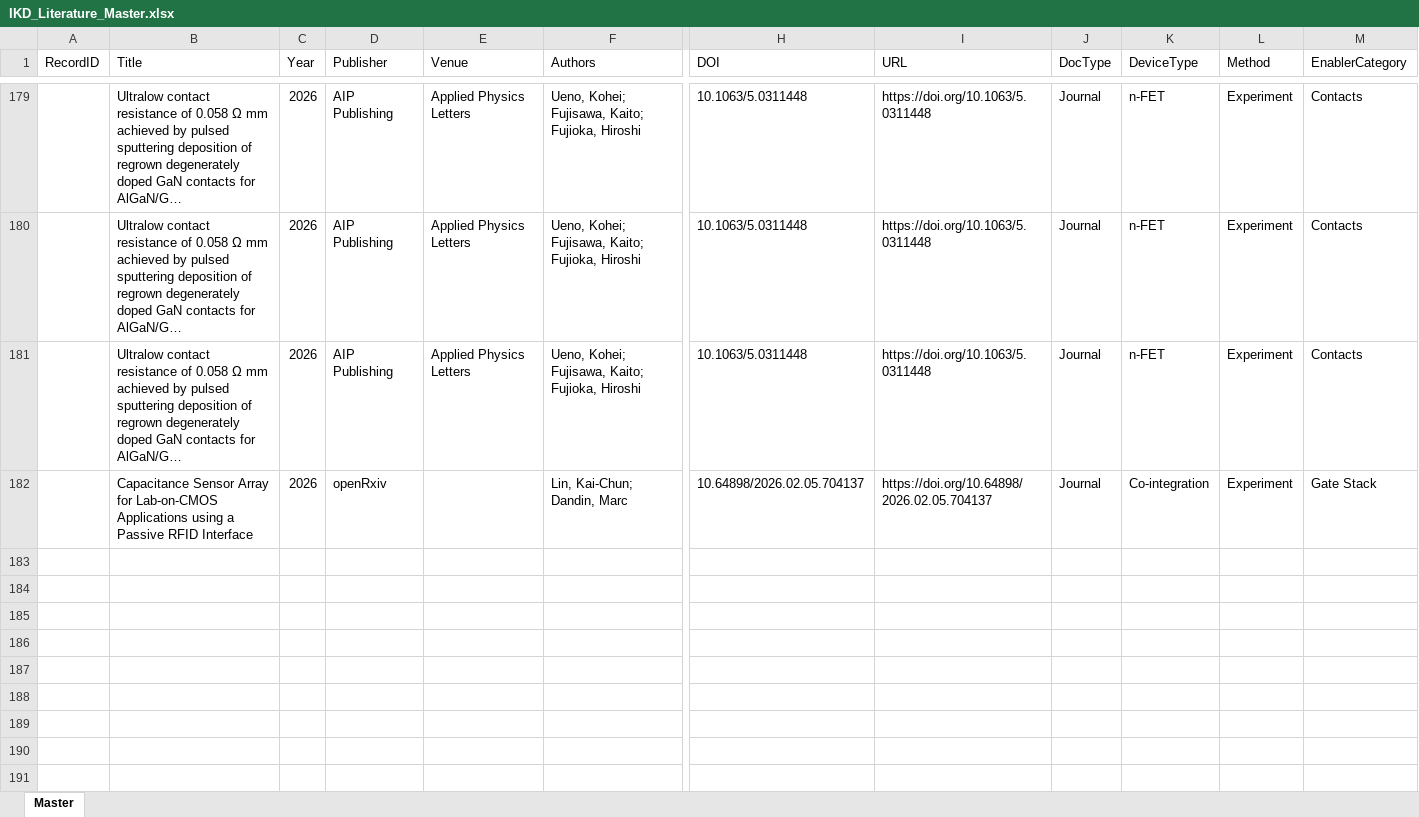
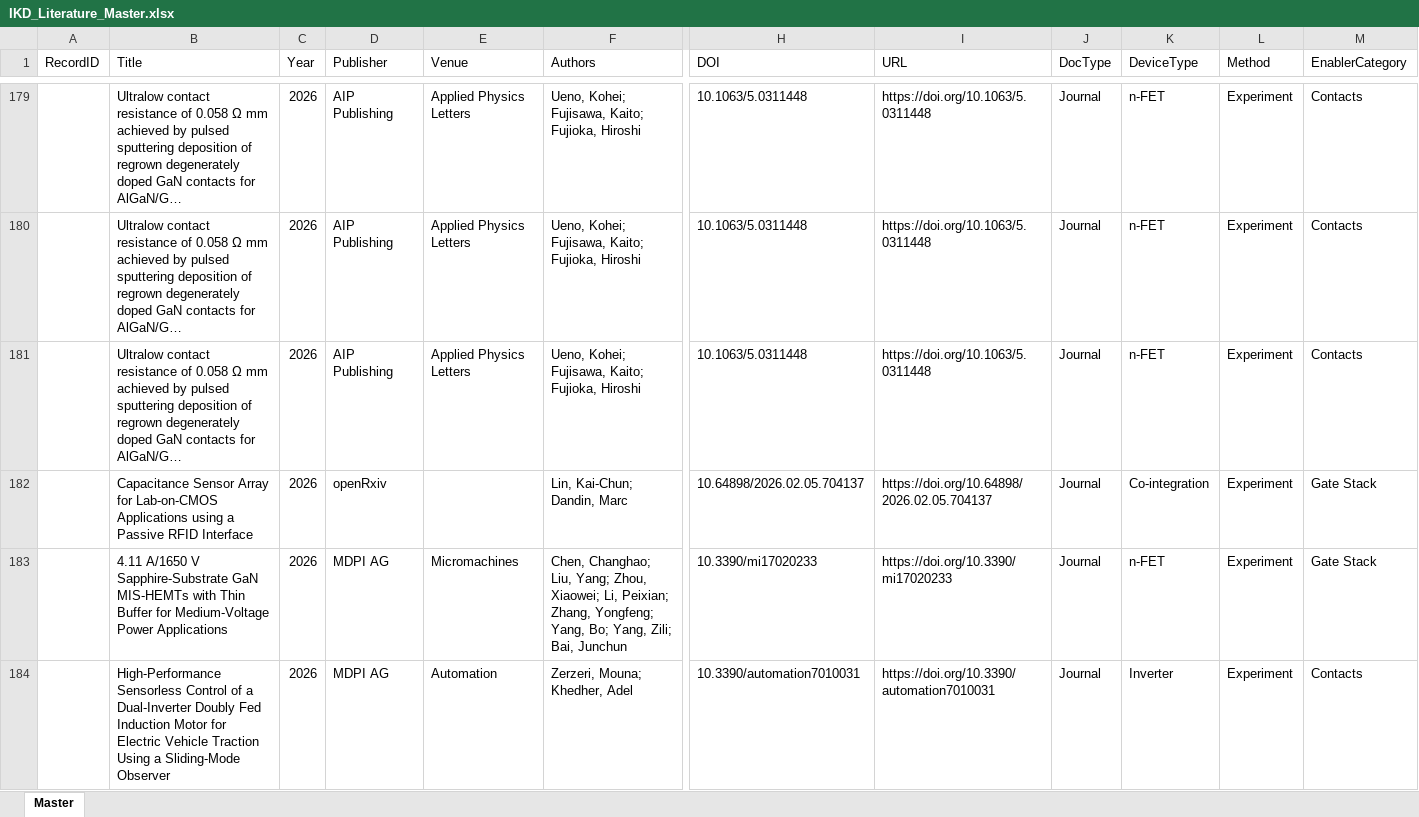
Before and after one commit to kainlulow/IKD_GaN_CMOS, an Excel workbook: 01_literature/IKD_Literature_Master.xlsx, sheet Master, drawn as a sheet; only a part is shown, gaps mark what is left out; long unchanged cells end in …; values as stored, in another font and other column widths than the file's, no borders; rows hold the shown columns only; the diff names each change by its address in the sheet, - before the commit and + after, or states it on an @@ line.

```diff
--- a/01_literature/IKD_Literature_Master.xlsx (sheet Master)
+++ b/01_literature/IKD_Literature_Master.xlsx (sheet Master)
+row 183:  | 4.11 A/1650 V Sapphire-Substrate GaN MIS-HEMTs with Thin Buffer for Medium-Voltage Power Applications | 2026 | MDPI AG | Micromachines | Chen, Changhao; Liu, Yang; Zhou, Xiaowei; Li, Peixian; Zhang, Yongfeng; Yang, Bo; Yang, Zili; Bai, Junchun | 10.3390/mi17020233 | https://doi.org/10.3390/mi17020233 | Journal | n-FET | Experiment | Gate Stack
+row 184:  | High-Performance Sensorless Control of a Dual-Inverter Doubly Fed Induction Motor for Electric Vehicle Traction Using a Sliding-Mode Observer | 2026 | MDPI AG | Automation | Zerzeri, Mouna; Khedher, Adel | 10.3390/automation7010031 | https://doi.org/10.3390/automation7010031 | Journal | Inverter | Experiment | Contacts
```
Also changed, not shown: 3 other files.
